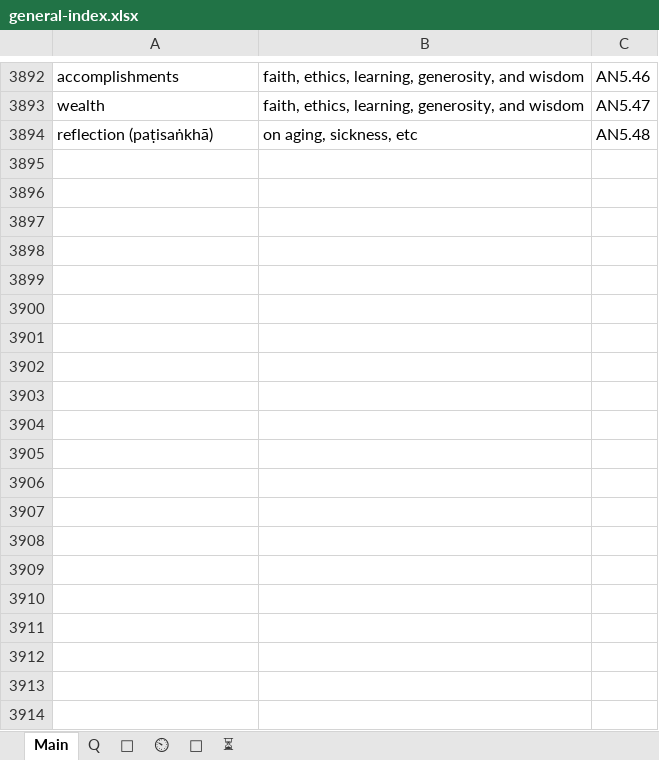
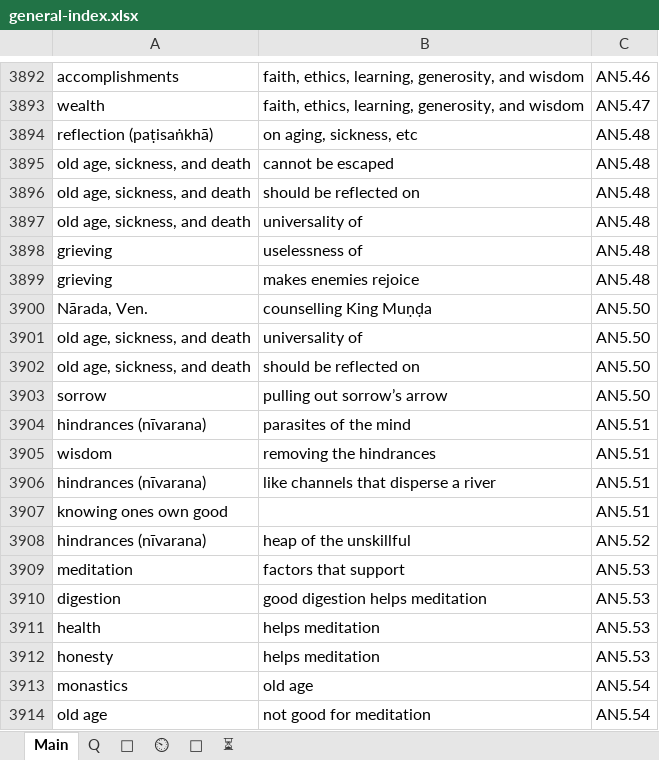
Before and after one commit to thesunshade/sutta-index, an Excel workbook: src/data/general-index.xlsx, sheet Main, drawn as a sheet; only a part is shown, gaps mark what is left out; values as stored, in another font and other column widths than the file's, no borders; the diff covers the shown part only; the diff names each change by its address in the sheet, - before the commit and + after, or states it on an @@ line.

```diff
--- a/src/data/general-index.xlsx (sheet Main)
+++ b/src/data/general-index.xlsx (sheet Main)
+row 3895: old age, sickness, and death | cannot be escaped | AN5.48
+row 3896: old age, sickness, and death | should be reflected on | AN5.48
+row 3897: old age, sickness, and death | universality of | AN5.48
+row 3898: grieving | uselessness of | AN5.48
+row 3899: grieving | makes enemies rejoice | AN5.48
+row 3900: Nārada, Ven. | counselling King Muṇḍa | AN5.50
+row 3901: old age, sickness, and death | universality of | AN5.50
+row 3902: old age, sickness, and death | should be reflected on | AN5.50
+row 3903: sorrow | pulling out sorrow’s arrow | AN5.50
+row 3904: hindrances (nīvarana) | parasites of the mind | AN5.51
+row 3905: wisdom | removing the hindrances | AN5.51
+row 3906: hindrances (nīvarana) | like channels that disperse a river | AN5.51
+row 3907: knowing ones own good |  | AN5.51
+row 3908: hindrances (nīvarana) | heap of the unskillful | AN5.52
+row 3909: meditation | factors that support | AN5.53
+row 3910: digestion | good digestion helps meditation | AN5.53
+row 3911: health | helps meditation | AN5.53
+row 3912: honesty | helps meditation | AN5.53
+row 3913: monastics | old age | AN5.54
+row 3914: old age | not good for meditation | AN5.54
```
Also changed, not shown: 201 added rows and 19 edited cells elsewhere in this sheet, sheet ⏲, sheet ⏳, sheet 🤔, 10 other files.
